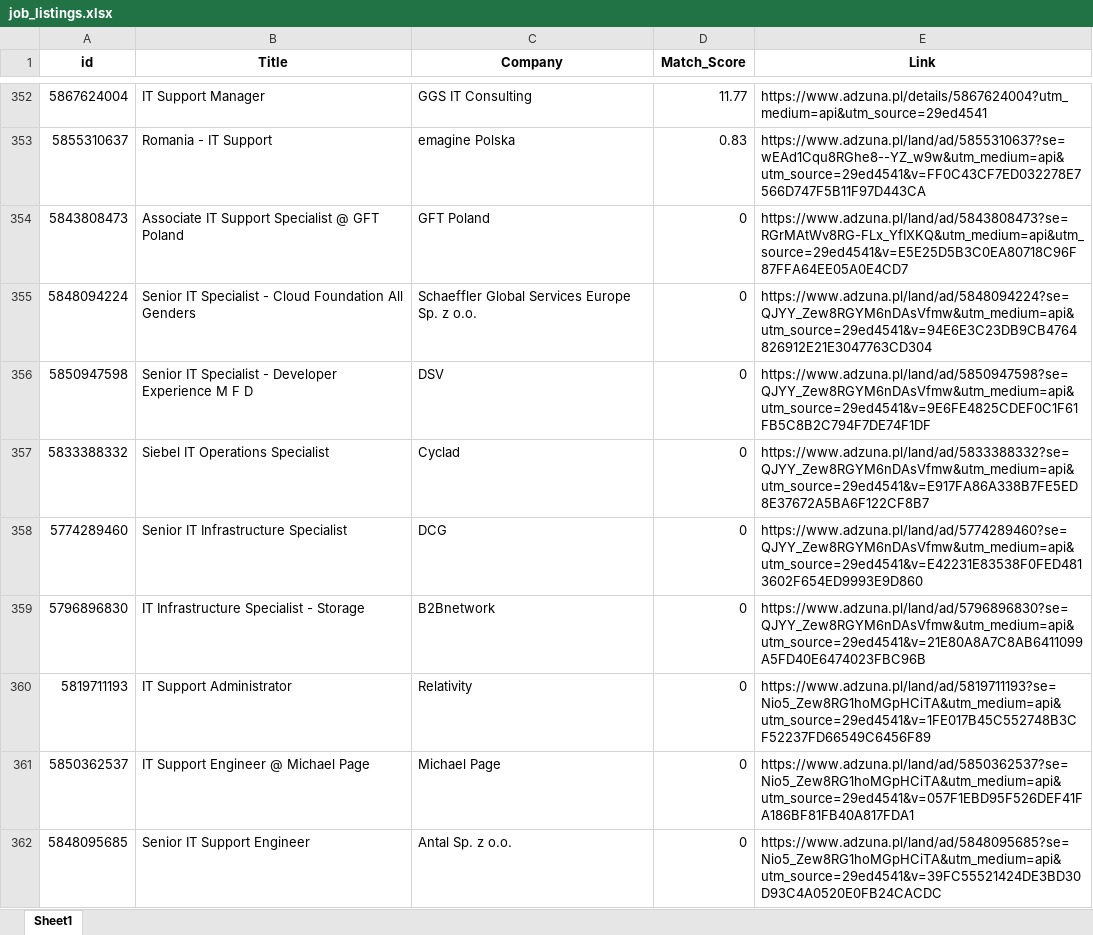
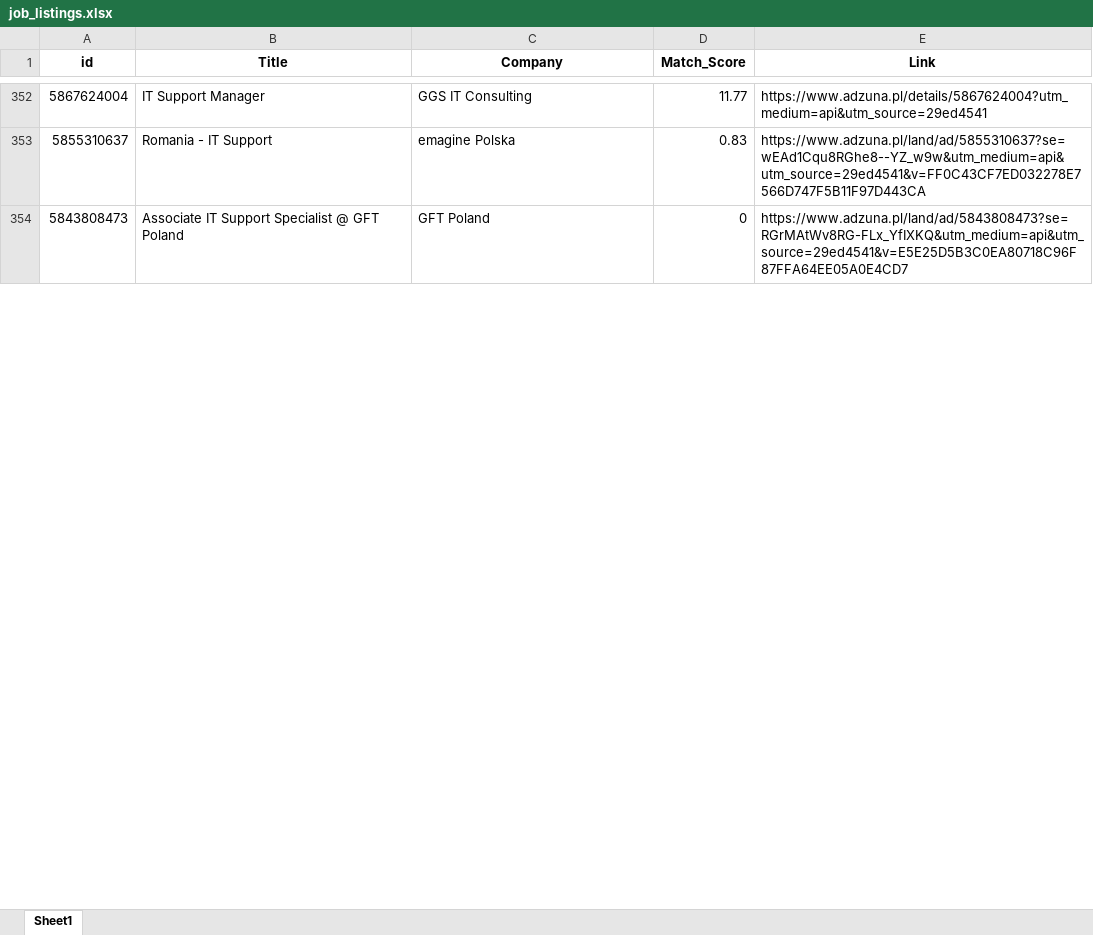
Before and after one commit to Byadiso/HireMeD, an Excel workbook: job_listings.xlsx, sheet Sheet1, drawn as a sheet; only a part is shown, gaps mark what is left out; values as stored, in another font and other column widths than the file's, no borders; removed rows and columns are numbered as before the commit, all else as after; the diff covers the shown part only; the diff names each change by its address in the sheet, - before the commit and + after, or states it on an @@ line.

```diff
--- a/job_listings.xlsx (sheet Sheet1)
+++ b/job_listings.xlsx (sheet Sheet1)
-row 355: 5848094224 | Senior IT Specialist - Cloud Foundation All Genders | Schaeffler Global Services Europe Sp. z o.o. | 0 | https://www.adzuna.pl/land/ad/5848094224?se=QJYY_Zew8RGYM6nDAsVfmw&utm_medium=api&utm_source=29ed4541&v=94E6E3C23DB9CB4764826912E21E3047763CD304
-row 356: 5850947598 | Senior IT Specialist - Developer Experience M F D | DSV | 0 | https://www.adzuna.pl/land/ad/5850947598?se=QJYY_Zew8RGYM6nDAsVfmw&utm_medium=api&utm_source=29ed4541&v=9E6FE4825CDEF0C1F61FB5C8B2C794F7DE74F1DF
-row 357: 5833388332 | Siebel IT Operations Specialist | Cyclad | 0 | https://www.adzuna.pl/land/ad/5833388332?se=QJYY_Zew8RGYM6nDAsVfmw&utm_medium=api&utm_source=29ed4541&v=E917FA86A338B7FE5ED8E37672A5BA6F122CF8B7
-row 358: 5774289460 | Senior IT Infrastructure Specialist | DCG | 0 | https://www.adzuna.pl/land/ad/5774289460?se=QJYY_Zew8RGYM6nDAsVfmw&utm_medium=api&utm_source=29ed4541&v=E42231E83538F0FED4813602F654ED9993E9D860
-row 359: 5796896830 | IT Infrastructure Specialist - Storage | B2Bnetwork | 0 | https://www.adzuna.pl/land/ad/5796896830?se=QJYY_Zew8RGYM6nDAsVfmw&utm_medium=api&utm_source=29ed4541&v=21E80A8A7C8AB6411099A5FD40E6474023FBC96B
-row 360: 5819711193 | IT Support Administrator | Relativity | 0 | https://www.adzuna.pl/land/ad/5819711193?se=Nio5_Zew8RG1hoMGpHCiTA&utm_medium=api&utm_source=29ed4541&v=1FE017B45C552748B3CF52237FD66549C6456F89
-row 361: 5850362537 | IT Support Engineer @ Michael Page | Michael Page | 0 | https://www.adzuna.pl/land/ad/5850362537?se=Nio5_Zew8RG1hoMGpHCiTA&utm_medium=api&utm_source=29ed4541&v=057F1EBD95F526DEF41FA186BF81FB40A817FDA1
-row 362: 5848095685 | Senior IT Support Engineer | Antal Sp. z o.o. | 0 | https://www.adzuna.pl/land/ad/5848095685?se=Nio5_Zew8RG1hoMGpHCiTA&utm_medium=api&utm_source=29ed4541&v=39FC55521424DE3BD30D93C4A0520E0FB24CACDC
```
Also changed, not shown: 10 added rows, 2 removed rows and cell formats elsewhere in this sheet.
